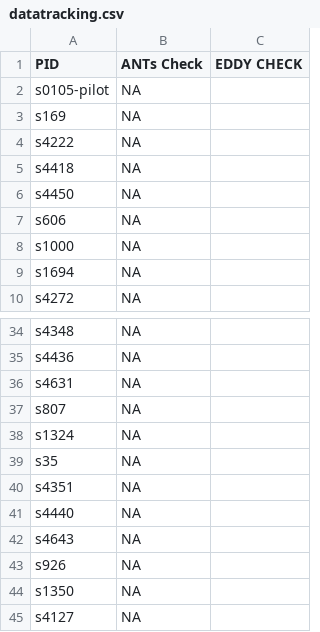
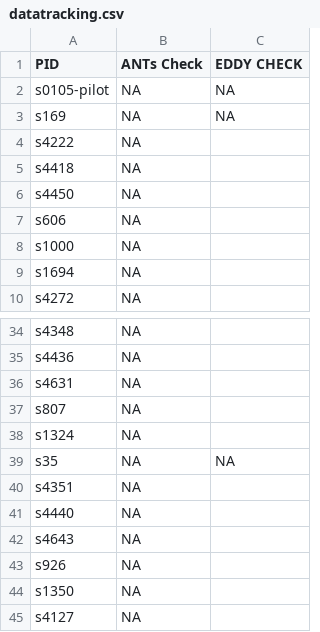
Before and after one commit to DiffusionTensorImaging-Repos/SDN-IMPACT-DTI, a CSV file: datatracking.csv, drawn as a sheet; only a part is shown, gaps mark what is left out.

Commit message:
datatracker added

```diff
--- a/datatracking.csv
+++ b/datatracking.csv
@@ -1,4 +1,4 @@
 PID,ANTs Check,EDDY CHECK
-s0105-pilot,NA,
-s169,NA,
+s0105-pilot,NA,NA
+s169,NA,NA
 s4222,NA,
@@ -38,3 +38,3 @@ s807,NA,
 s1324,NA,
-s35,NA,
+s35,NA,NA
 s4351,NA,
```
